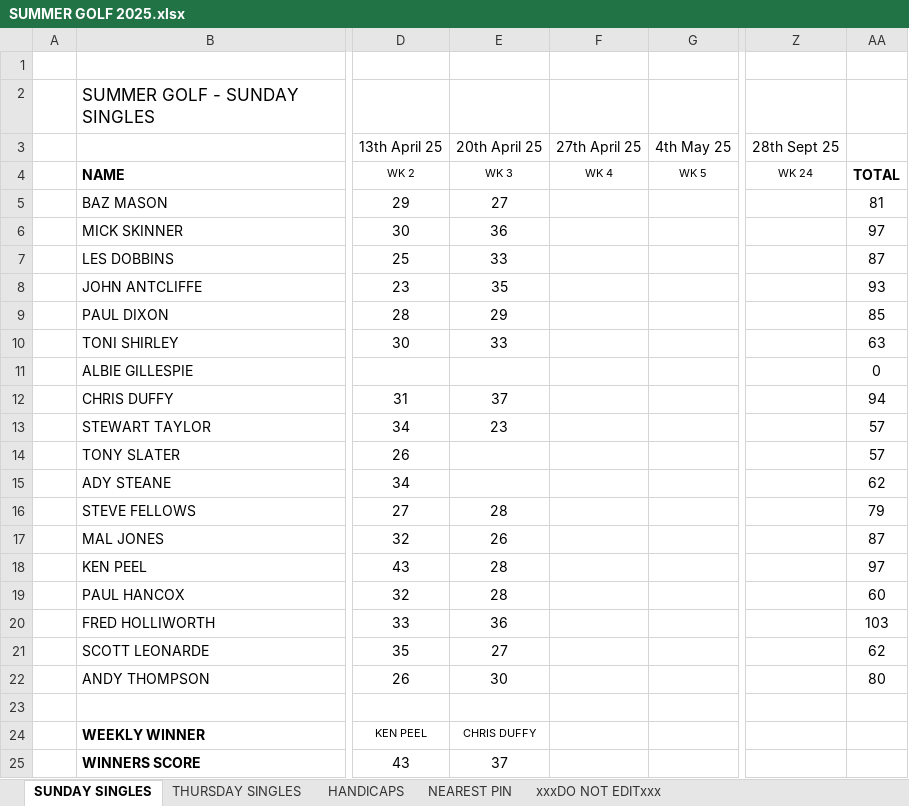
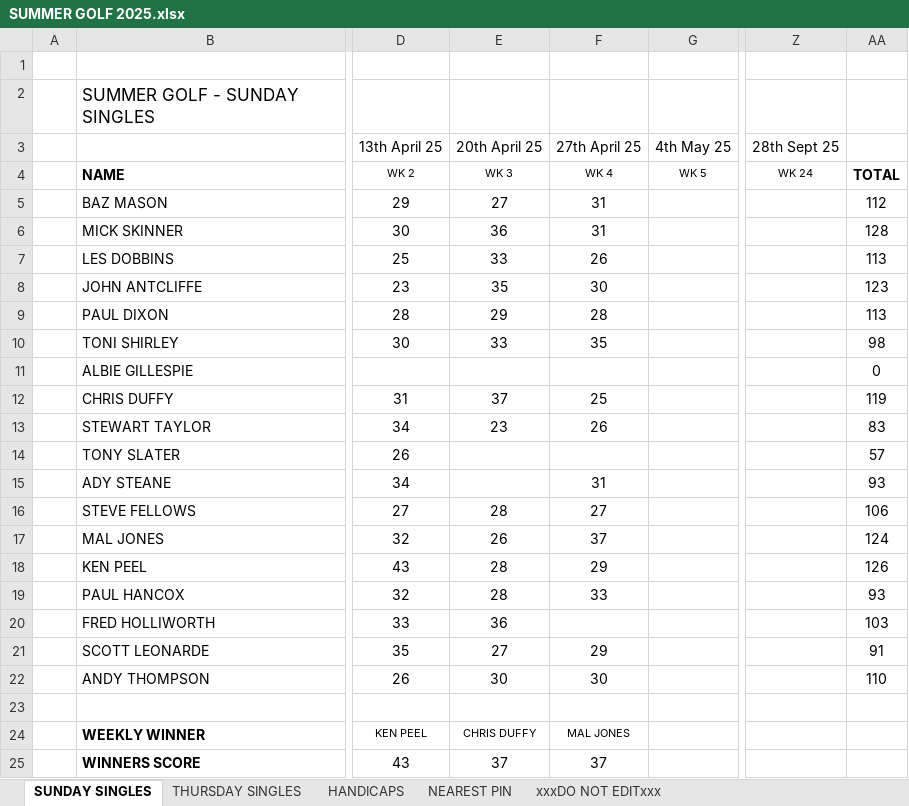
Before and after one commit to stateside2/golf-comp, an Excel workbook: data/SUMMER GOLF 2025.xlsx, sheet SUNDAY SINGLES, drawn as a sheet; only a part is shown, gaps mark what is left out; values as stored, in another font and other column widths than the file's, no borders; charts and pictures not drawn; the diff names each change by its address in the sheet, - before the commit and + after, or states it on an @@ line.

Commit message:
045 Week 4/3 data update

```diff
--- a/data/SUMMER GOLF 2025.xlsx (sheet SUNDAY SINGLES)
+++ b/data/SUMMER GOLF 2025.xlsx (sheet SUNDAY SINGLES)
-F5:F6 (27th April 25): (empty)
+F5:F6 (27th April 25): 31
-AA5: 81
+AA5: 112
-AA6: 97
+AA6: 128
-F7 (27th April 25): (empty)
+F7 (27th April 25): 26
-AA7: 87
+AA7: 113
-F8 (27th April 25): (empty)
+F8 (27th April 25): 30
-AA8: 93
+AA8: 123
-F9 (27th April 25): (empty)
+F9 (27th April 25): 28
-AA9: 85
+AA9: 113
-F10 (27th April 25): (empty)
+F10 (27th April 25): 35
-AA10: 63
+AA10: 98
-F12 (27th April 25): (empty)
+F12 (27th April 25): 25
-AA12: 94
+AA12: 119
-F13 (27th April 25): (empty)
+F13 (27th April 25): 26
-AA13: 57
+AA13: 83
-F15 (27th April 25): (empty)
+F15 (27th April 25): 31
-AA15: 62
+AA15: 93
-F16 (27th April 25): (empty)
+F16 (27th April 25): 27
-AA16: 79
+AA16: 106
-F17 (27th April 25): (empty)
+F17 (27th April 25): 37
-AA17: 87
+AA17: 124
-F18 (27th April 25): (empty)
+F18 (27th April 25): 29
-AA18: 97
+AA18: 126
-F19 (27th April 25): (empty)
+F19 (27th April 25): 33
-AA19: 60
+AA19: 93
-F21 (27th April 25): (empty)
+F21 (27th April 25): 29
-AA21: 62
+AA21: 91
-F22 (27th April 25): (empty)
+F22 (27th April 25): 30
-AA22: 80
+AA22: 110
-F24 (27th April 25): (empty)
+F24 (27th April 25): MAL JONES
-F25 (27th April 25): (empty)
+F25 (27th April 25): 37
```
Also changed, not shown: sheet THURSDAY SINGLES, sheet xxxDO NOT EDITxxx, sheet HANDICAPS, sheet NEAREST PIN, formulas that keep their value, 1 other file.
